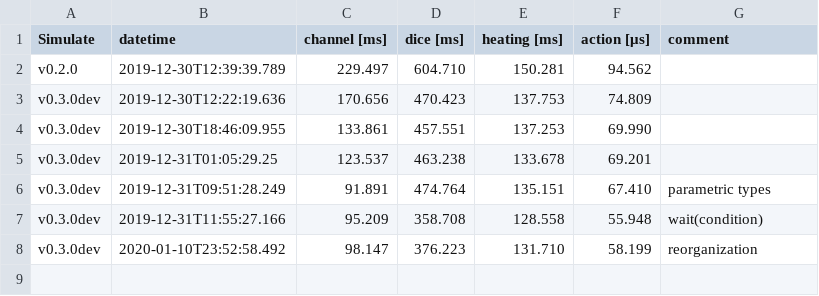
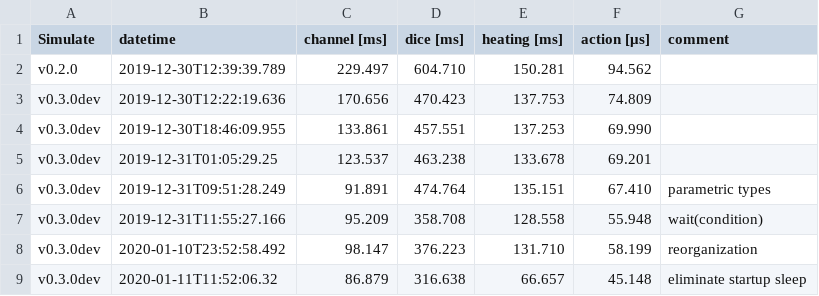
Before and after one commit to JuliaDynamics/DiscreteEvents.jl, a CSV file: benchmarks/bench_all_min.csv, drawn as a sheet.

```diff
--- a/benchmarks/bench_all_min.csv
+++ b/benchmarks/bench_all_min.csv
@@ -8 +8,2 @@ v0.3.0dev,2019-12-31T11:55:27.166,95.209,358.708,128.558,55.948,wait(condition)
 v0.3.0dev,2020-01-10T23:52:58.492,98.147,376.223,131.710,58.199,reorganization
+v0.3.0dev,2020-01-11T11:52:06.32,86.879,316.638,66.657,45.148,eliminate startup sleep
```
Also changed, not shown: benchmarks/bench_all_mean.csv, 2 other files.
